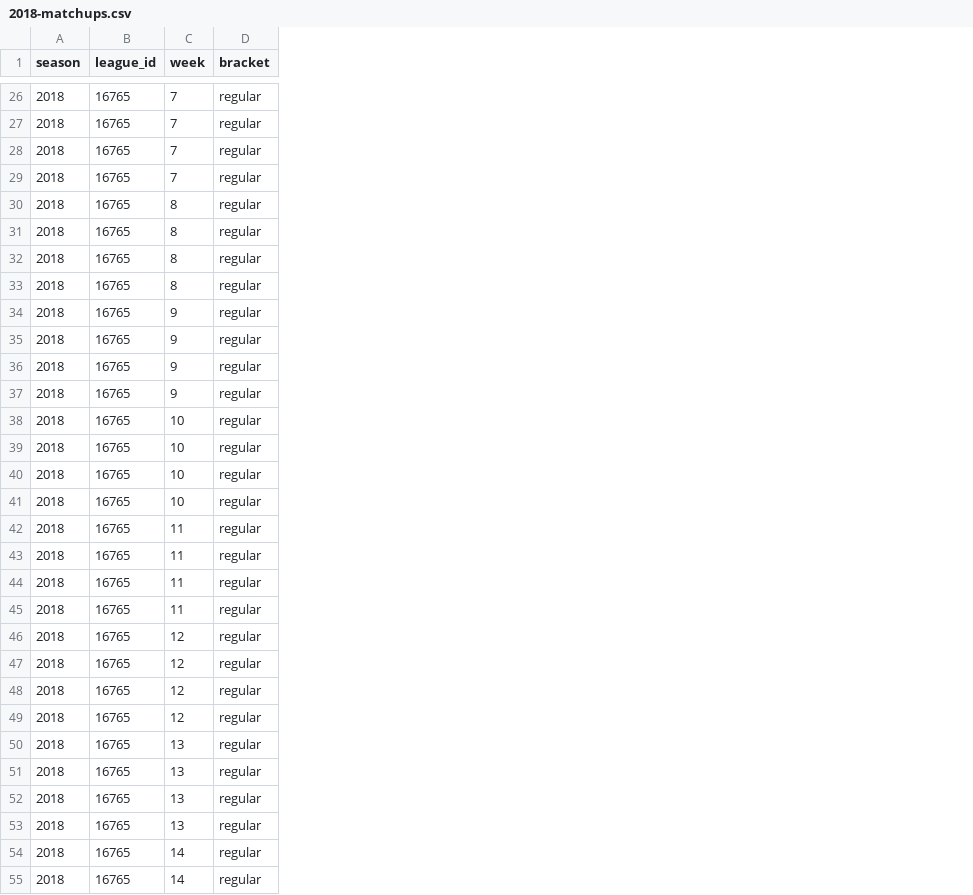
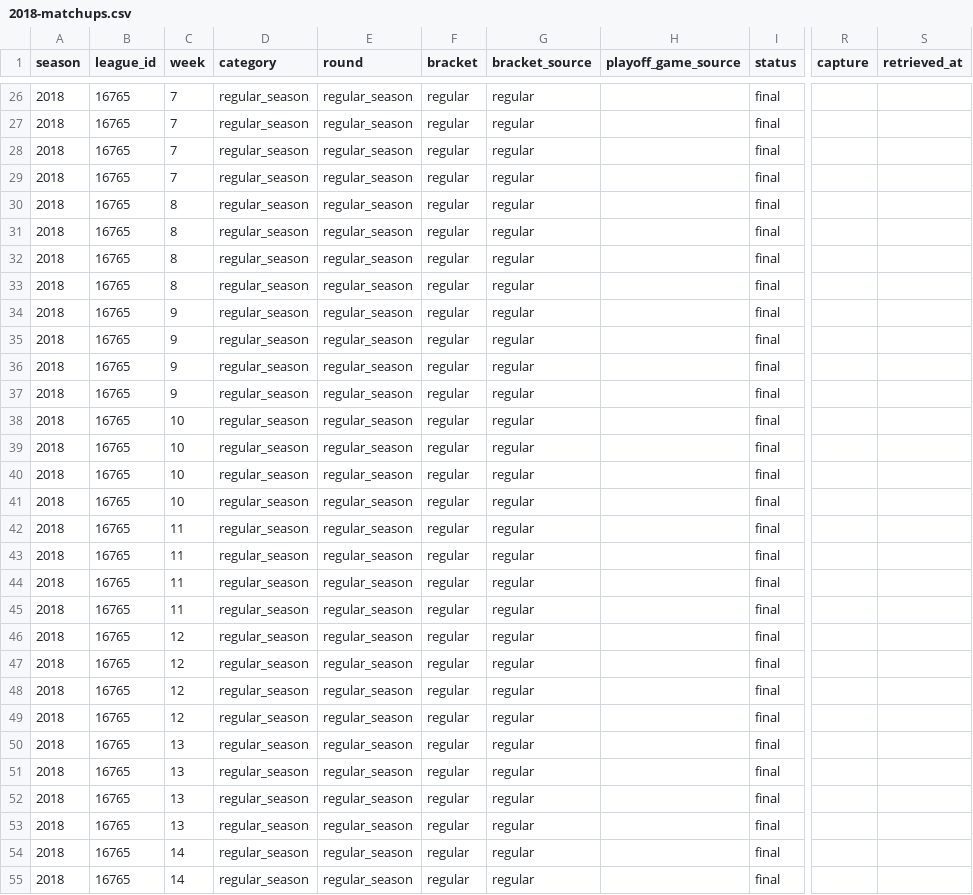
Before and after one commit to mallard2222/deeper-than-gm-data, a CSV file: grok/history/yahoo-ff-668216/results/matchups/2018-matchups.csv, drawn as a sheet; only a part is shown, gaps mark what is left out; the diff covers the shown part only; the diff names each change by its address in the sheet, - before the commit and + after, or states it on an @@ line.

```diff
--- a/grok/history/yahoo-ff-668216/results/matchups/2018-matchups.csv
+++ b/grok/history/yahoo-ff-668216/results/matchups/2018-matchups.csv
+column D (category), rows 26-32: all regular_season; rows 35-40: all regular_season; rows 42-43: regular_season | regular_season; rows 45-48: all regular_season; rows 50-52: all regular_season; rows 54-55: regular_season | regular_season
+column E (round), rows 26-32: all regular_season; rows 35-40: all regular_season; rows 42-43: regular_season | regular_season; rows 45-48: all regular_season; rows 50-52: all regular_season; rows 54-55: regular_season | regular_season
+column G (bracket_source), rows 26-32: all regular; rows 35-40: all regular; rows 42-43: regular | regular; rows 45-48: all regular; rows 50-52: all regular; rows 54-55: regular | regular
+column H (playoff_game_source), empty
+column I (status), rows 26-32: all final; rows 35-40: all final; rows 42-43: final | final; rows 45-48: all final; rows 50-52: all final; rows 54-55: final | final
+column R (capture), empty
+column S (retrieved_at), empty
@@ row 30 moved to row 33: 2018 @@
@@ row 35 moved to row 34: 2018 @@
@@ row 38 moved to row 41: 2018 @@
@@ row 42 moved to row 44: 2018 @@
@@ row 46 moved to row 49: 2018 @@
@@ row 50 moved to row 53: 2018 @@
```
Also changed, not shown: 1 added row, 1 removed row and 8 moved rows elsewhere in this file, grok/history/yahoo-ff-668216/results/matchups/2017-matchups.csv, grok/history/yahoo-ff-668216/results/matchups/2019-matchups.csv, 44 other files.
